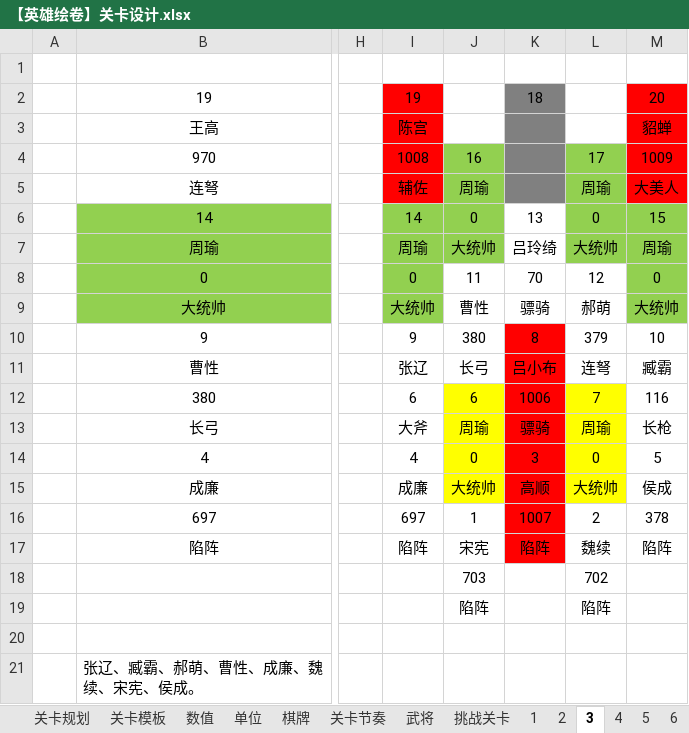
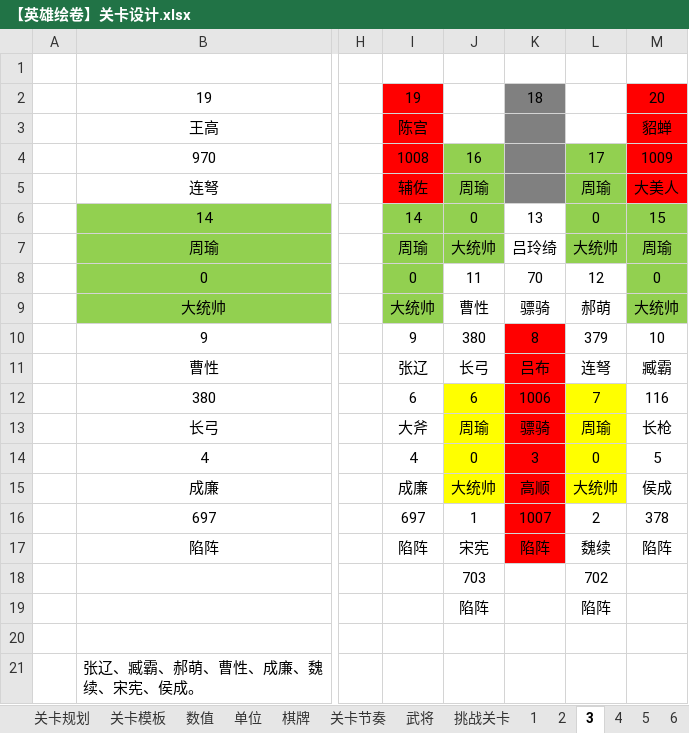
Before and after one commit to icefoxz/HeroScrollPj, an Excel workbook: 策划文档/【英雄绘卷】关卡设计.xlsx, sheet 3, drawn as a sheet; only a part is shown, gaps mark what is left out; values as stored, in another font and other column widths than the file's, no borders; charts and pictures not drawn; the diff names each change by its address in the sheet, - before the commit and + after, or states it on an @@ line.

```diff
--- a/策划文档/【英雄绘卷】关卡设计.xlsx (sheet 3)
+++ b/策划文档/【英雄绘卷】关卡设计.xlsx (sheet 3)
-K11: 吕小布
+K11: 吕布
```
Also changed, not shown: sheet 武将, sheet 7, charts or pictures, 策划文档/【英雄绘卷】数值.xlsx, 1 other file.
